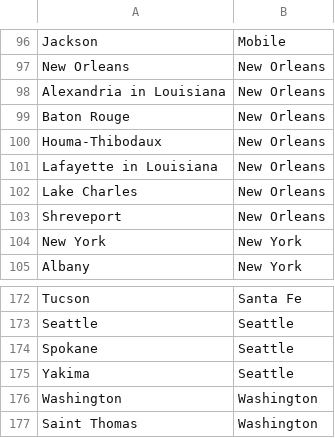
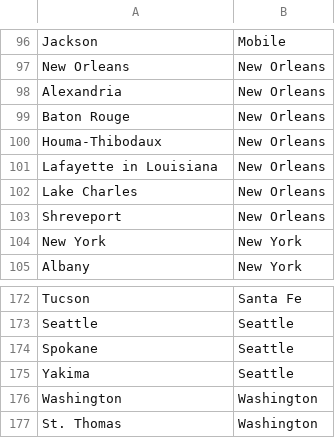
Before and after one commit to kburchfiel/us_diocese_mapper, a CSV file: diocese_province_list.csv, drawn as a sheet; only a part is shown, gaps mark what is left out; the diff covers the shown part only.

```diff
--- a/diocese_province_list.csv
+++ b/diocese_province_list.csv
@@ -97,3 +97,3 @@ Jackson,Mobile
 New Orleans,New Orleans
-Alexandria in Louisiana,New Orleans
+Alexandria,New Orleans
 Baton Rouge,New Orleans
@@ -176,2 +176,2 @@ Yakima,Seattle
 Washington,Washington
-Saint Thomas,Washington
+St. Thomas,Washington
```
Also changed, not shown: 17 edited cells elsewhere in this file, 11 other files.
